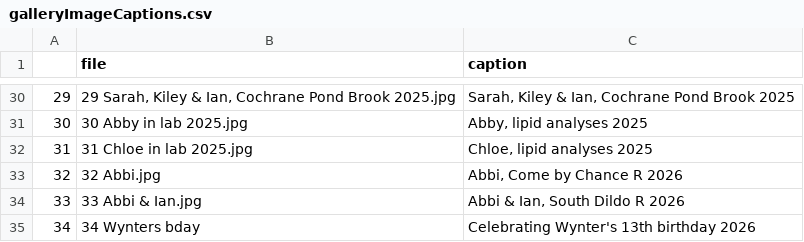
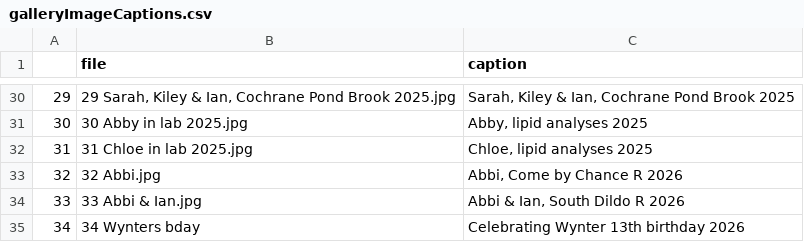
Before and after one commit to FishEcoEvoLab/fishecoevolab.github.io, a CSV file: galleryImageCaptions.csv, drawn as a sheet; only a part is shown, gaps mark what is left out.

```diff
--- a/galleryImageCaptions.csv
+++ b/galleryImageCaptions.csv
@@ -34,2 +34,2 @@
 33,33 Abbi & Ian.jpg," Abbi & Ian, South Dildo R 2026"
-34,34 Wynters bday,Celebrating Wynter's 13th birthday 2026
+34,34 Wynters bday,Celebrating Wynter 13th birthday 2026
```
Also changed, not shown: 2 other files.
